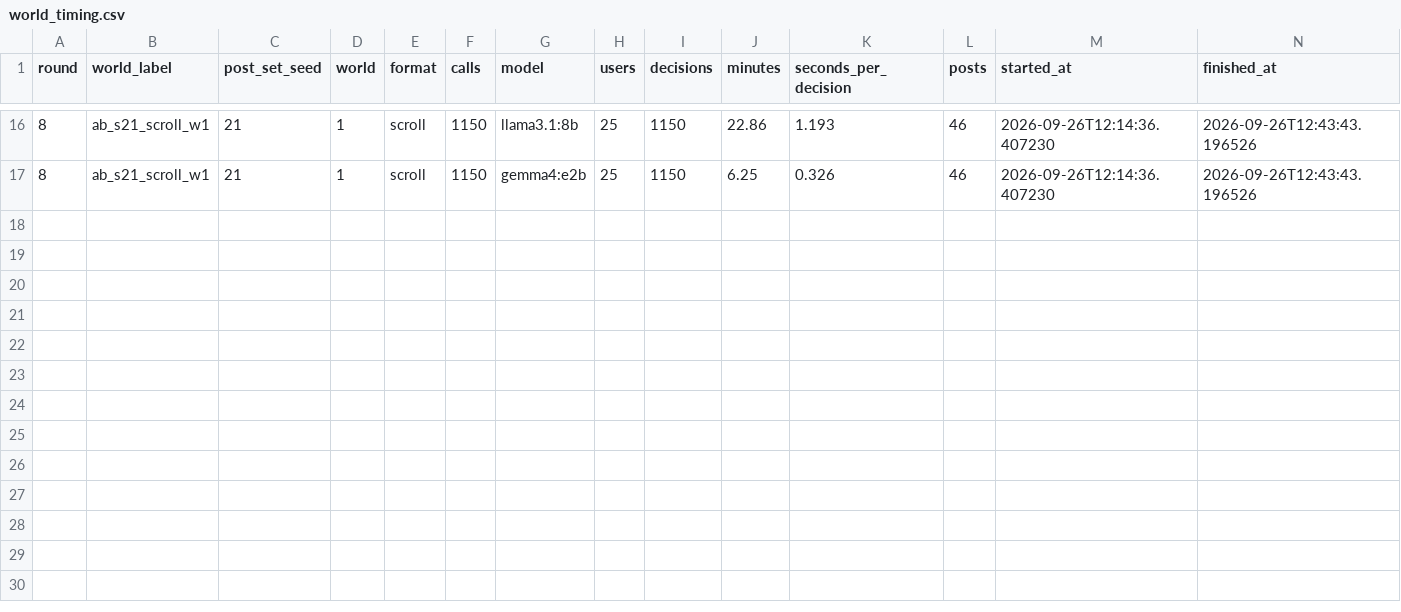
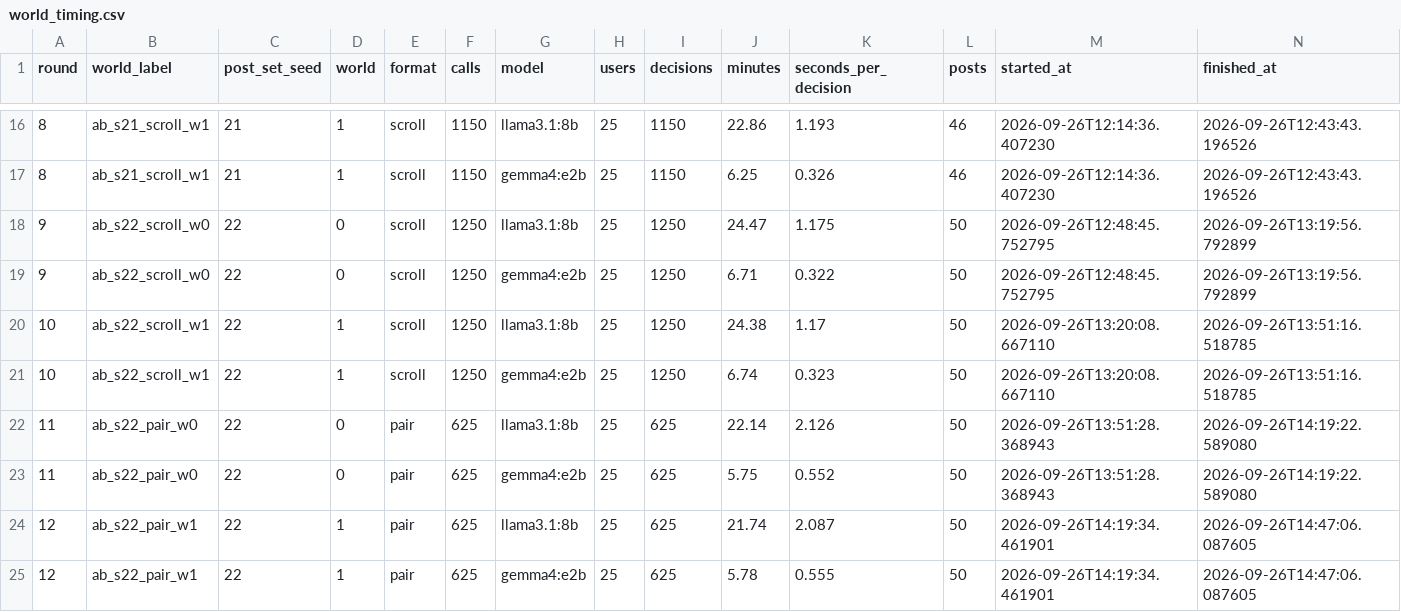
Before and after one commit to KGordo11/oasis, a CSV file: data/llm_bias/export_ab/world_timing.csv, drawn as a sheet; only a part is shown, gaps mark what is left out.

```diff
--- a/data/llm_bias/export_ab/world_timing.csv
+++ b/data/llm_bias/export_ab/world_timing.csv
@@ -17 +17,9 @@ round,world_label,post_set_seed,world,format,calls,model,users,decisions,minutes
 8,ab_s21_scroll_w1,21,1,scroll,1150,gemma4:e2b,25,1150,6.25,0.326,46,2026-09-26T12:14:36.407230,2026-09-26T12:43:43.196526
+9,ab_s22_scroll_w0,22,0,scroll,1250,llama3.1:8b,25,1250,24.47,1.175,50,2026-09-26T12:48:45.752795,2026-09-26T13:19:56.792899
+9,ab_s22_scroll_w0,22,0,scroll,1250,gemma4:e2b,25,1250,6.71,0.322,50,2026-09-26T12:48:45.752795,2026-09-26T13:19:56.792899
+10,ab_s22_scroll_w1,22,1,scroll,1250,llama3.1:8b,25,1250,24.38,1.17,50,2026-09-26T13:20:08.667110,2026-09-26T13:51:16.518785
+10,ab_s22_scroll_w1,22,1,scroll,1250,gemma4:e2b,25,1250,6.74,0.323,50,2026-09-26T13:20:08.667110,2026-09-26T13:51:16.518785
+11,ab_s22_pair_w0,22,0,pair,625,llama3.1:8b,25,625,22.14,2.126,50,2026-09-26T13:51:28.368943,2026-09-26T14:19:22.589080
+11,ab_s22_pair_w0,22,0,pair,625,gemma4:e2b,25,625,5.75,0.552,50,2026-09-26T13:51:28.368943,2026-09-26T14:19:22.589080
+12,ab_s22_pair_w1,22,1,pair,625,llama3.1:8b,25,625,21.74,2.087,50,2026-09-26T14:19:34.461901,2026-09-26T14:47:06.087605
+12,ab_s22_pair_w1,22,1,pair,625,gemma4:e2b,25,625,5.78,0.555,50,2026-09-26T14:19:34.461901,2026-09-26T14:47:06.087605
```
Also changed, not shown: data/llm_bias/export_ab/progress_timing.csv, data/llm_bias/export_ab/users.csv, 14 other files.
